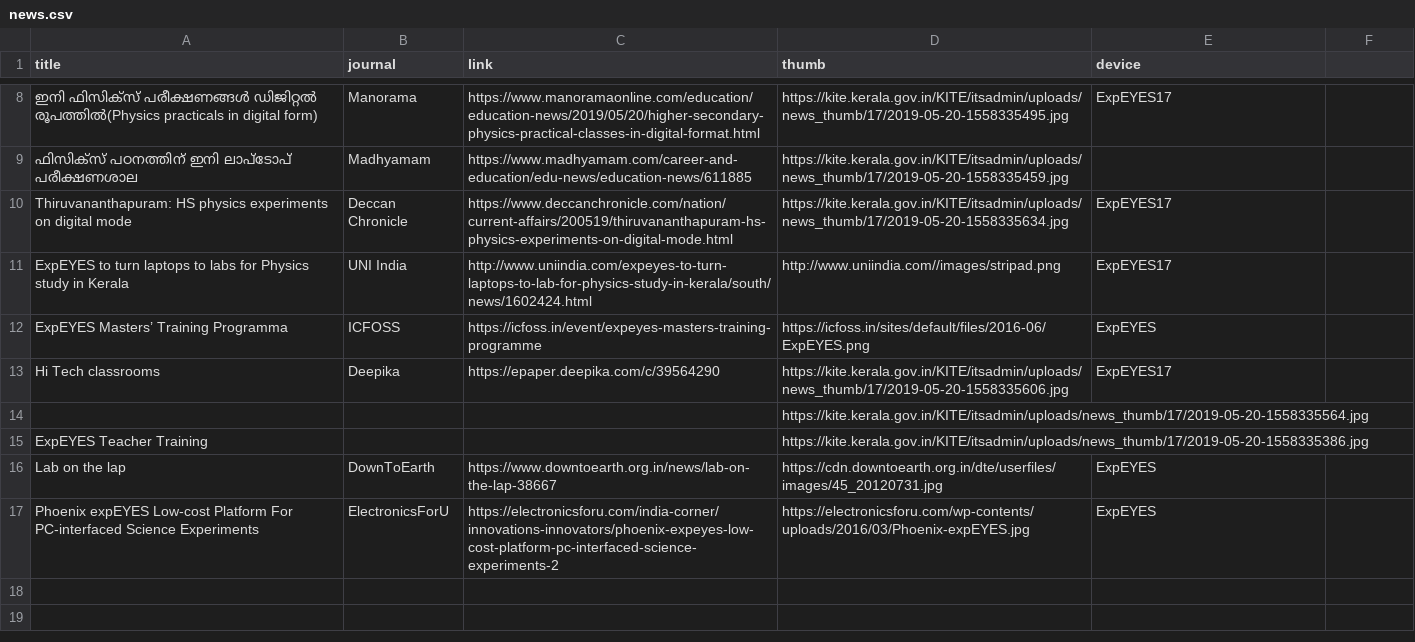
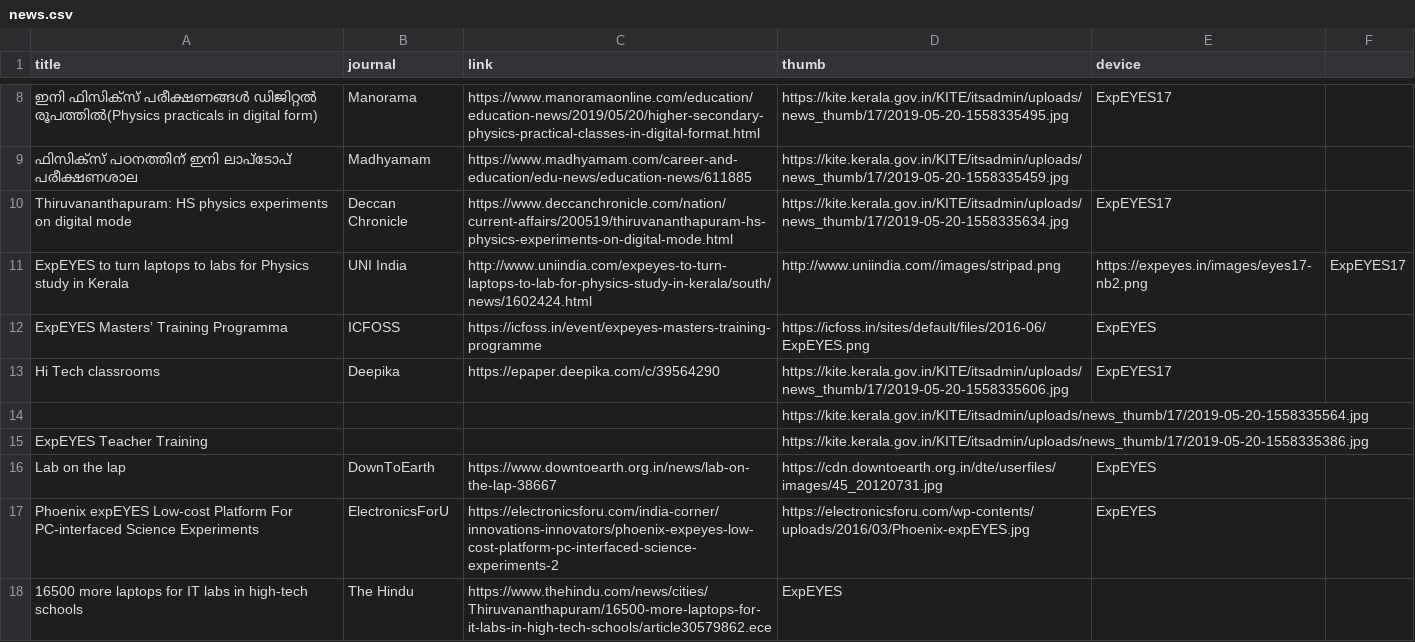
Before and after one commit to csparkresearch/csparkresearch.github.io, a CSV file: _data/news.csv, drawn as a sheet; only a part is shown, gaps mark what is left out; the diff names each change by its address in the sheet, - before the commit and + after, or states it on an @@ line.

```diff
--- a/_data/news.csv
+++ b/_data/news.csv
-E11 (device): ExpEYES17
+E11 (device): https://expeyes.in/images/eyes17-nb2.png
-F11: (empty)
+F11: ExpEYES17
+row 18: 16500 more laptops for IT labs in high-tech schools | The Hindu | https://www.thehindu.com/news/cities/Thiruvananthapuram/16500-more-laptops-for-it-labs-in-high-tech-schools/article30579862.ece | ExpEYES
```
Also changed, not shown: 5 other files.
